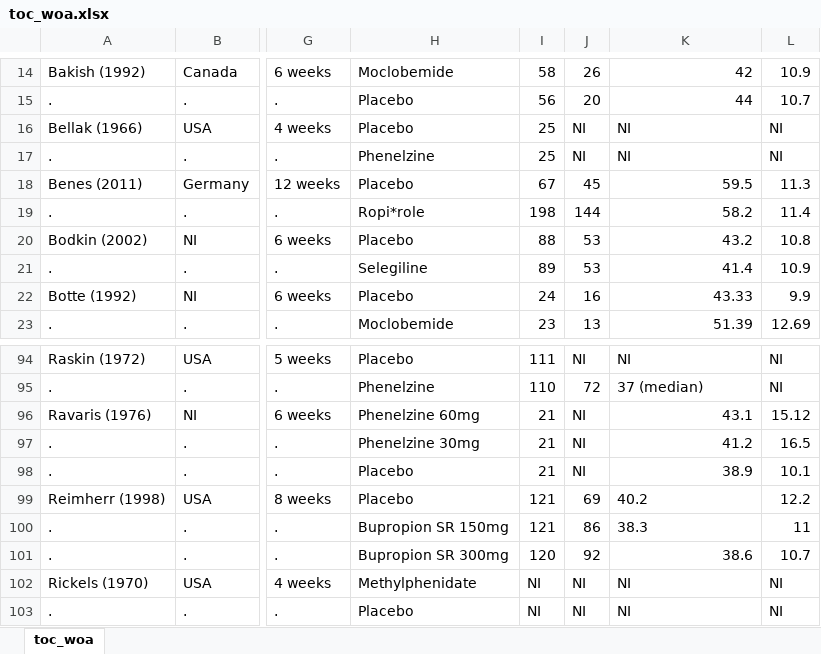
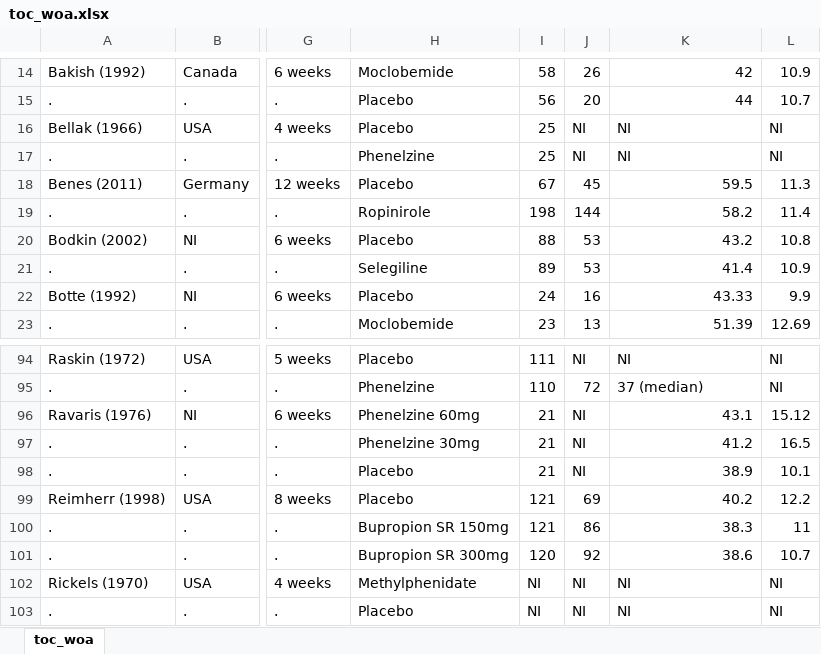
Before and after one commit to galenos-project/LSR1_anhedonia_H, an Excel workbook: data/human/toc_woa.xlsx, sheet toc_woa, drawn as a sheet; only a part is shown, gaps mark what is left out; values as stored, in another font and other column widths than the file's, no borders; the diff names each change by its address in the sheet, - before the commit and + after, or states it on an @@ line.

Commit message:
Rmd Update
Added RoB plots and edits to tables.

```diff
--- a/data/human/toc_woa.xlsx (sheet toc_woa)
+++ b/data/human/toc_woa.xlsx (sheet toc_woa)
-H19: Ropi*role
+H19: Ropinirole
-K99:K100 alignment: left
+K99:K100 alignment: right
```
Also changed, not shown: 1 other file.
